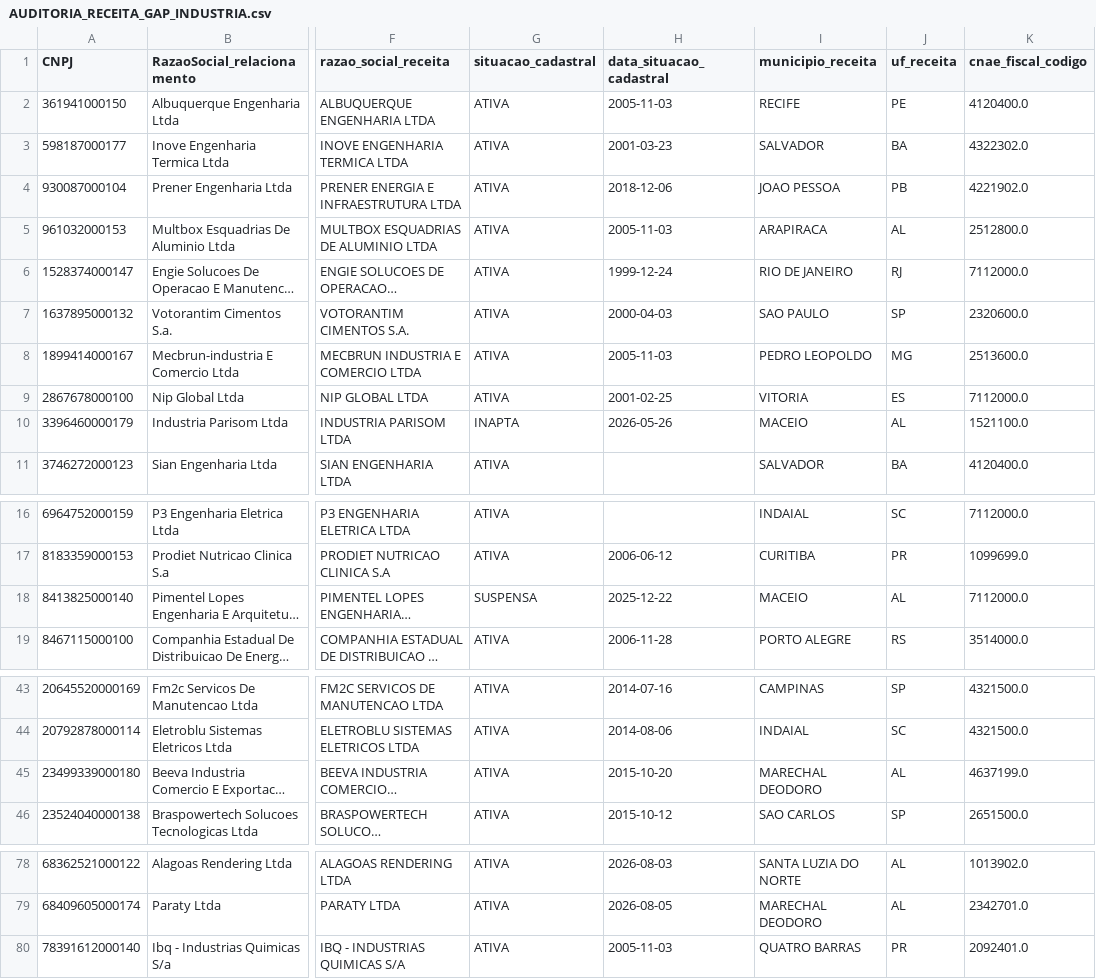
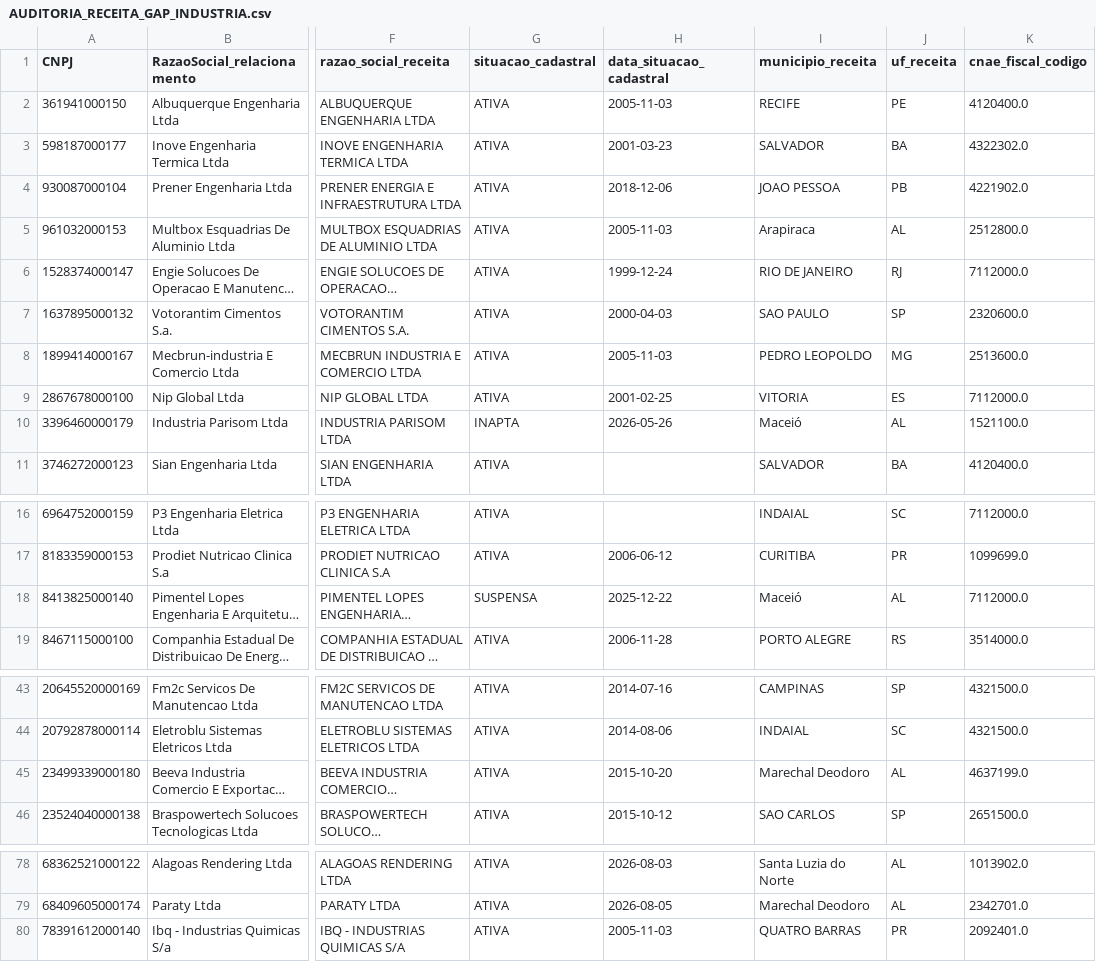
Before and after one commit to wiltonds/AI-Commercial-Intelligence, a CSV file: data/processed/AUDITORIA_RECEITA_GAP_INDUSTRIA.csv, drawn as a sheet; only a part is shown, gaps mark what is left out; long unchanged cells end in …; the diff covers the shown part only; the diff names each change by its address in the sheet, - before the commit and + after, or states it on an @@ line.

```diff
--- a/data/processed/AUDITORIA_RECEITA_GAP_INDUSTRIA.csv
+++ b/data/processed/AUDITORIA_RECEITA_GAP_INDUSTRIA.csv
-I5 (municipio_receita): ARAPIRACA
+I5 (municipio_receita): Arapiraca
-I10 (municipio_receita): MACEIO
+I10 (municipio_receita): Maceió
-I18 (municipio_receita): MACEIO
+I18 (municipio_receita): Maceió
-I45 (municipio_receita): MARECHAL DEODORO
+I45 (municipio_receita): Marechal Deodoro
-I78 (municipio_receita): SANTA LUZIA DO NORTE
+I78 (municipio_receita): Santa Luzia do Norte
-I79 (municipio_receita): MARECHAL DEODORO
+I79 (municipio_receita): Marechal Deodoro
```
Also changed, not shown: 29 edited cells elsewhere in this file, data/processed/ADESAO_NATUREZA_MUNICIPIO.csv, data/processed/HUBS_MEMBROS_PUBLICO.csv, 10 other files.
